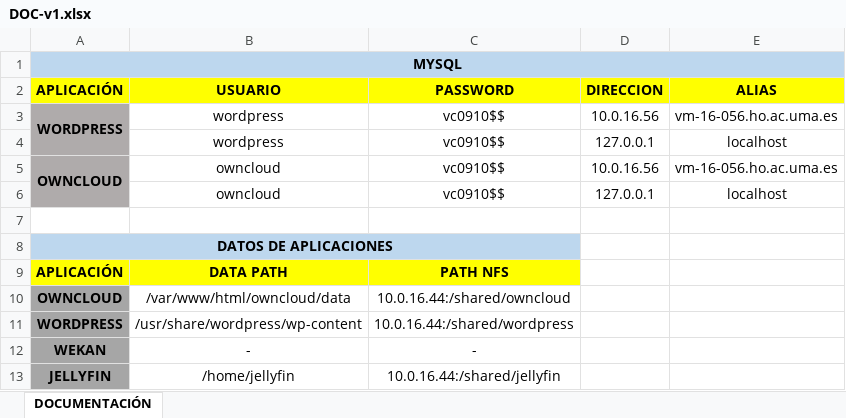
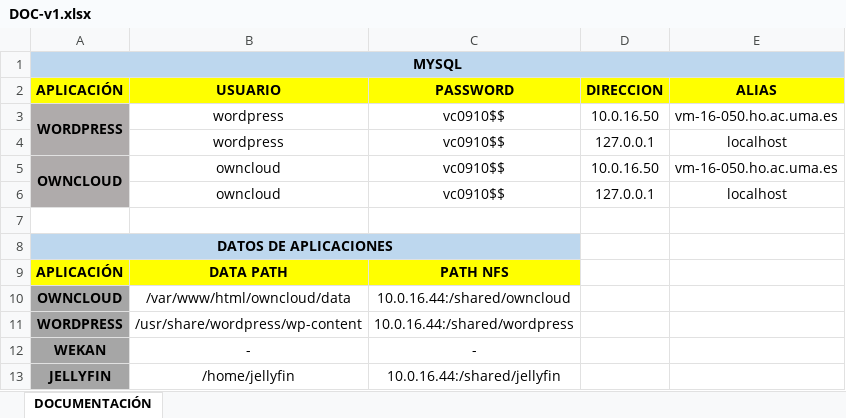
Before and after one commit to francmUMA/Universidad, an Excel workbook: Cuarto/Diseño de Infraestructuras Informaticas/Documentación/DOC-v1.xlsx, sheet DOCUMENTACIÓN, drawn as a sheet; values as stored, in another font and other column widths than the file's, no borders; charts and pictures not drawn; the diff names each change by its address in the sheet, - before the commit and + after, or states it on an @@ line.

Commit message:
Update DOC-v1.xlsx

```diff
--- a/Cuarto/Diseño de Infraestructuras Informaticas/Documentación/DOC-v1.xlsx (sheet DOCUMENTACIÓN)
+++ b/Cuarto/Diseño de Infraestructuras Informaticas/Documentación/DOC-v1.xlsx (sheet DOCUMENTACIÓN)
-D3 (DIRECCION): 10.0.16.56
+D3 (DIRECCION): 10.0.16.50
-E3 (ALIAS): vm-16-056.ho.ac.uma.es
+E3 (ALIAS): vm-16-050.ho.ac.uma.es
-D5 (DIRECCION): 10.0.16.56
+D5 (DIRECCION): 10.0.16.50
-E5 (ALIAS): vm-16-056.ho.ac.uma.es
+E5 (ALIAS): vm-16-050.ho.ac.uma.es
```
